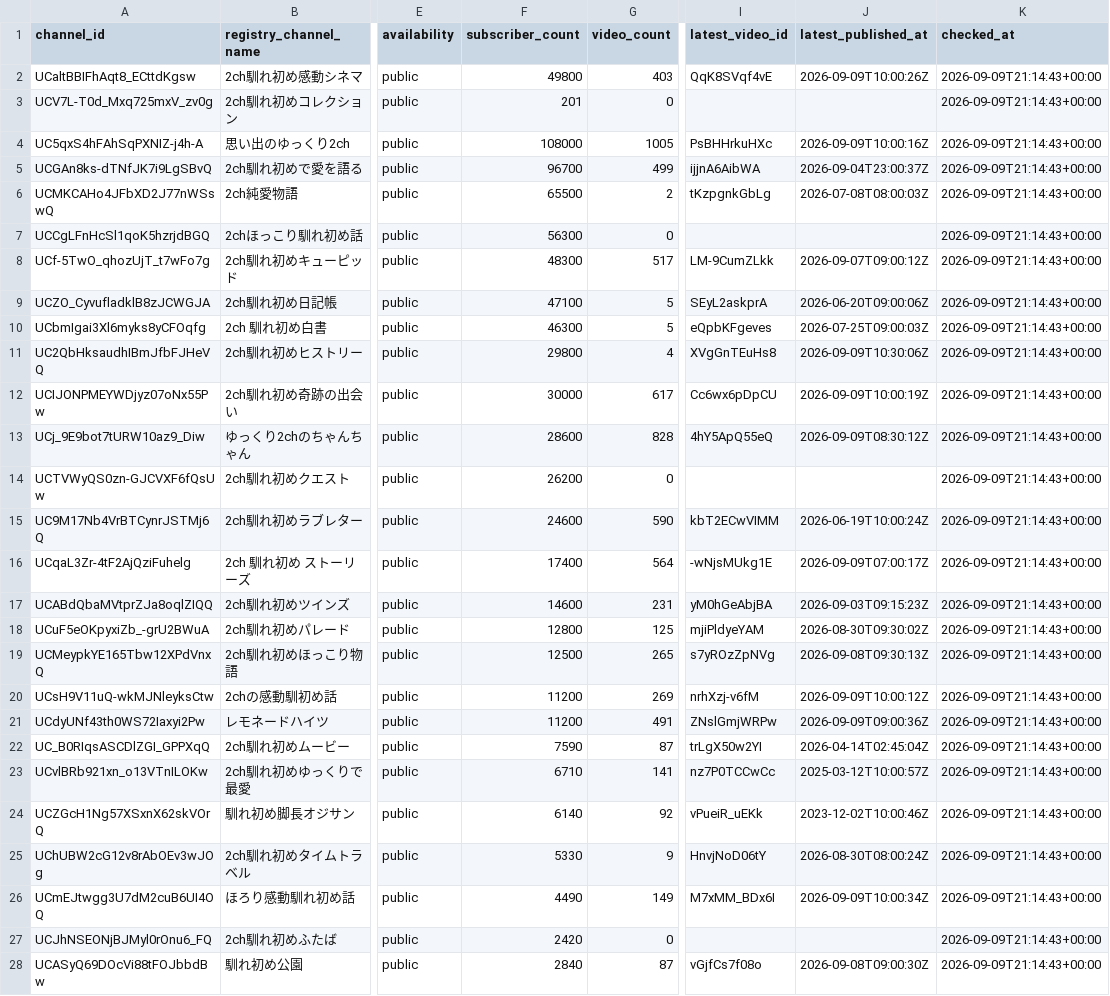
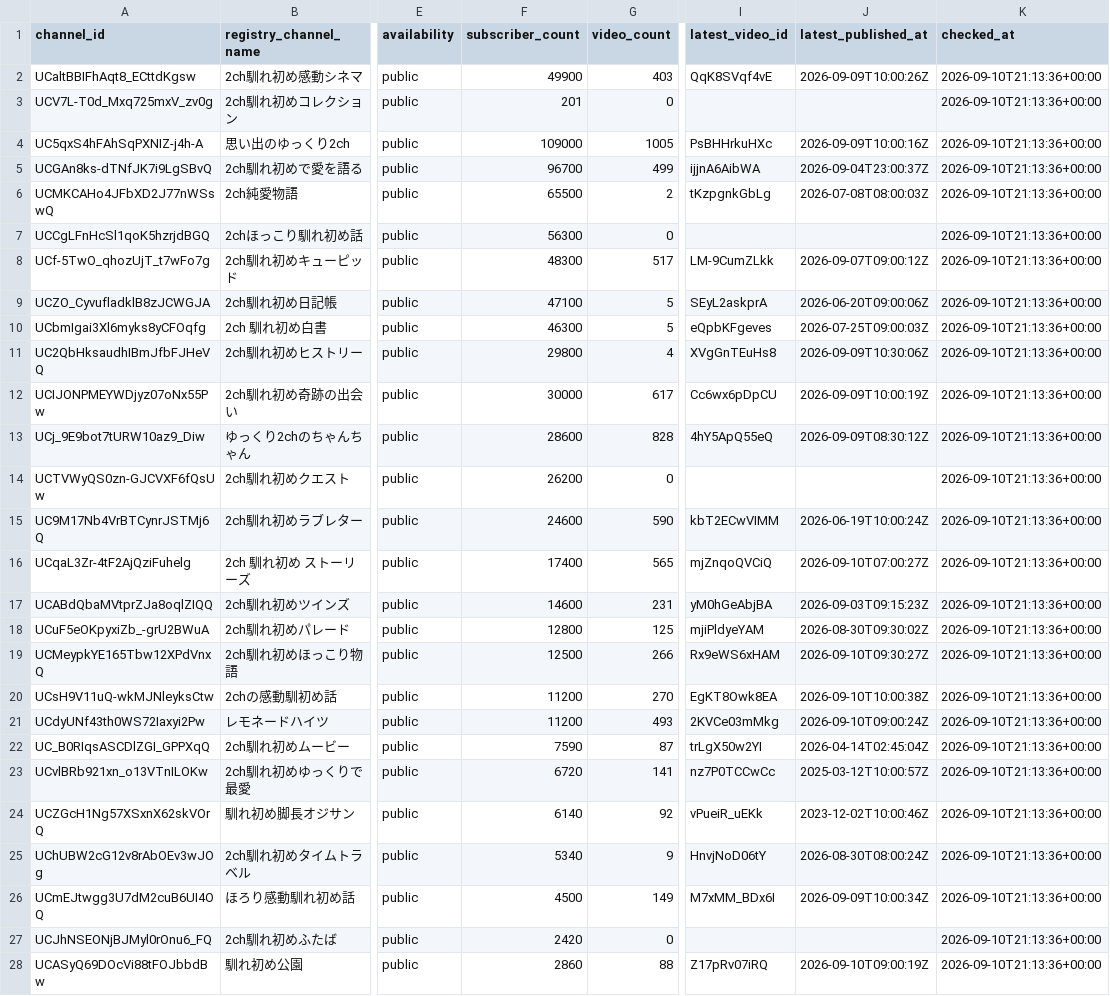
Before and after one commit to japonismy/naresome-kikaku-research, a CSV file: data_sources/youtube_channel_status.csv, drawn as a sheet; only a part is shown, gaps mark what is left out; the diff covers the shown part only; the diff names each change by its address in the sheet, - before the commit and + after, or states it on an @@ line.

```diff
--- a/data_sources/youtube_channel_status.csv
+++ b/data_sources/youtube_channel_status.csv
-F2 (subscriber_count): 49800
+F2 (subscriber_count): 49900
-K2:K28 (checked_at): 2026-09-09T21:14:43+00:00
+K2:K28 (checked_at): 2026-09-10T21:13:36+00:00
-F4 (subscriber_count): 108000
+F4 (subscriber_count): 109000
-G16 (video_count): 564
+G16 (video_count): 565
-I16 (latest_video_id): -wNjsMUkg1E
+I16 (latest_video_id): mjZnqoQVCiQ
-J16 (latest_published_at): 2026-09-09T07:00:17Z
+J16 (latest_published_at): 2026-09-10T07:00:27Z
-G19 (video_count): 265
+G19 (video_count): 266
-I19 (latest_video_id): s7yROzZpNVg
+I19 (latest_video_id): Rx9eWS6xHAM
-J19 (latest_published_at): 2026-09-08T09:30:13Z
+J19 (latest_published_at): 2026-09-10T09:30:27Z
-G20 (video_count): 269
+G20 (video_count): 270
-I20 (latest_video_id): nrhXzj-v6fM
+I20 (latest_video_id): EgKT8Owk8EA
-J20 (latest_published_at): 2026-09-09T10:00:12Z
+J20 (latest_published_at): 2026-09-10T10:00:38Z
-G21 (video_count): 491
+G21 (video_count): 493
-I21 (latest_video_id): ZNslGmjWRPw
+I21 (latest_video_id): 2KVCe03mMkg
-J21 (latest_published_at): 2026-09-09T09:00:36Z
+J21 (latest_published_at): 2026-09-10T09:00:24Z
-F23 (subscriber_count): 6710
+F23 (subscriber_count): 6720
-F25 (subscriber_count): 5330
+F25 (subscriber_count): 5340
-F26 (subscriber_count): 4490
+F26 (subscriber_count): 4500
-F28 (subscriber_count): 2840
+F28 (subscriber_count): 2860
-G28 (video_count): 87
+G28 (video_count): 88
-I28 (latest_video_id): vGjfCs7f08o
+I28 (latest_video_id): Z17pRv07iRQ
-J28 (latest_published_at): 2026-09-08T09:00:30Z
+J28 (latest_published_at): 2026-09-10T09:00:19Z
```
Also changed, not shown: 9 edited cells elsewhere in this file, data_sources/youtube_current_stats.csv, reports/channel_scope.csv, 8 other files.
